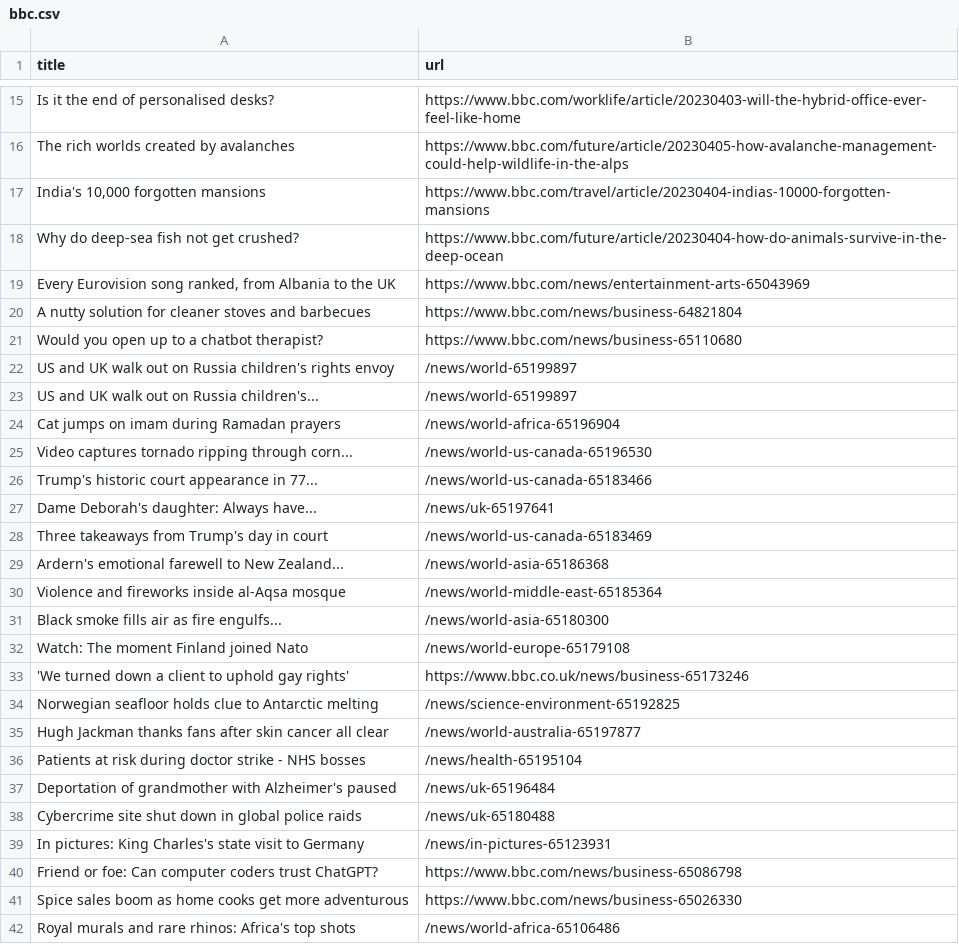
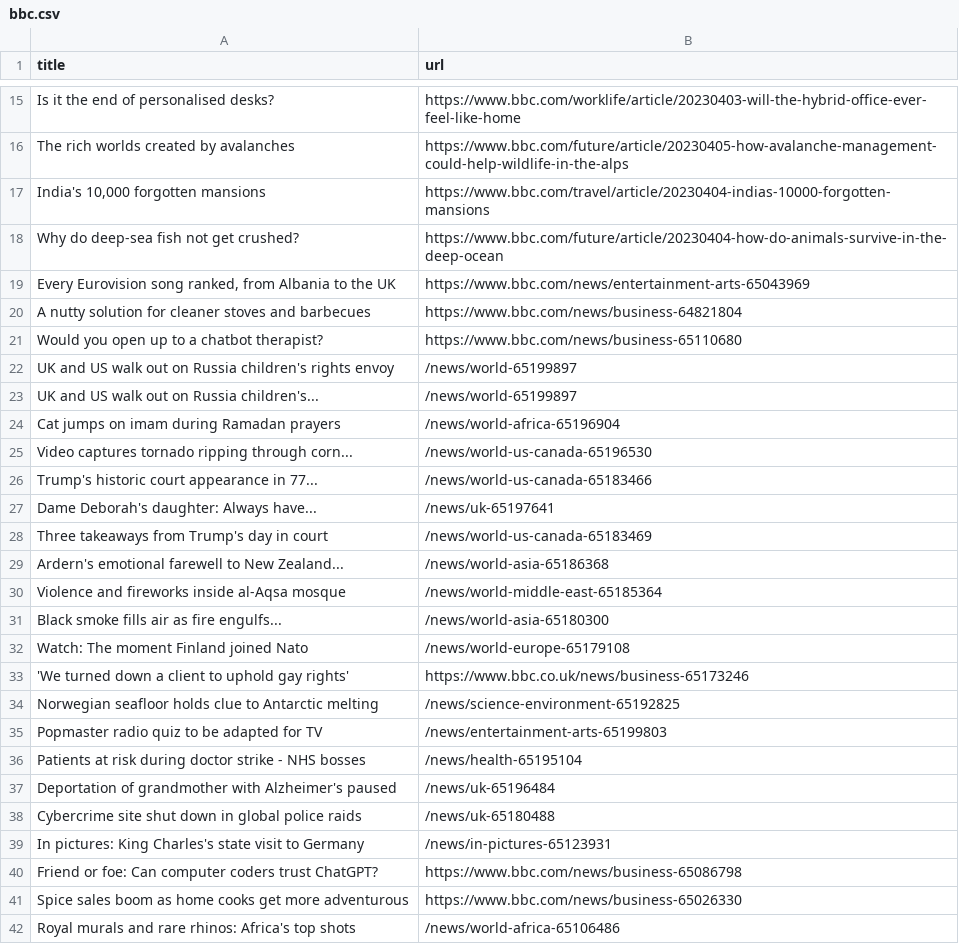
Before and after one commit to ramanshreya/automatic-scraper, a CSV file: bbc.csv, drawn as a sheet; only a part is shown, gaps mark what is left out.

```diff
--- a/bbc.csv
+++ b/bbc.csv
@@ -21,4 +21,4 @@ A nutty solution for cleaner stoves and barbecues,https://www.bbc.com/news/busin
 Would you open up to a chatbot therapist?,https://www.bbc.com/news/business-65110680
-US and UK walk out on Russia children's rights envoy,/news/world-65199897
-US and UK walk out on Russia children's...,/news/world-65199897
+UK and US walk out on Russia children's rights envoy,/news/world-65199897
+UK and US walk out on Russia children's...,/news/world-65199897
 Cat jumps on imam during Ramadan prayers,/news/world-africa-65196904
@@ -34,3 +34,3 @@ Watch: The moment Finland joined Nato,/news/world-europe-65179108
 Norwegian seafloor holds clue to Antarctic melting,/news/science-environment-65192825
-Hugh Jackman thanks fans after skin cancer all clear,/news/world-australia-65197877
+Popmaster radio quiz to be adapted for TV,/news/entertainment-arts-65199803
 Patients at risk during doctor strike - NHS bosses,/news/health-65195104
```
